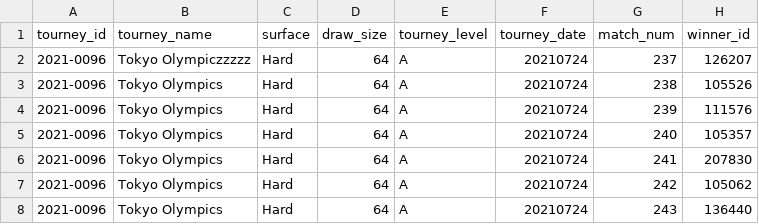
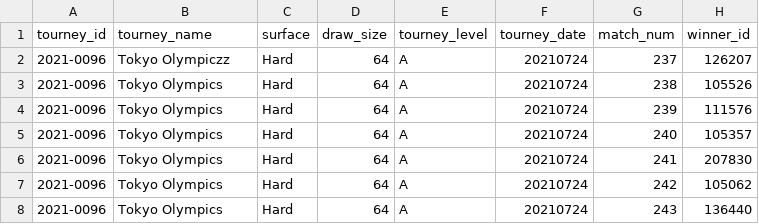
Before and after one commit to JaySharmaSdsu/tennis_atp, a CSV file: atp_matches_2021.csv, drawn as a sheet; only a part is shown; the diff names each change by its address in the sheet, - before the commit and + after, or states it on an @@ line.

Commit message:
Update atp_matches_2021.csv

```diff
--- a/atp_matches_2021.csv
+++ b/atp_matches_2021.csv
-B2 (tourney_name): Tokyo Olympiczzzzz
+B2 (tourney_name): Tokyo Olympiczz
```
